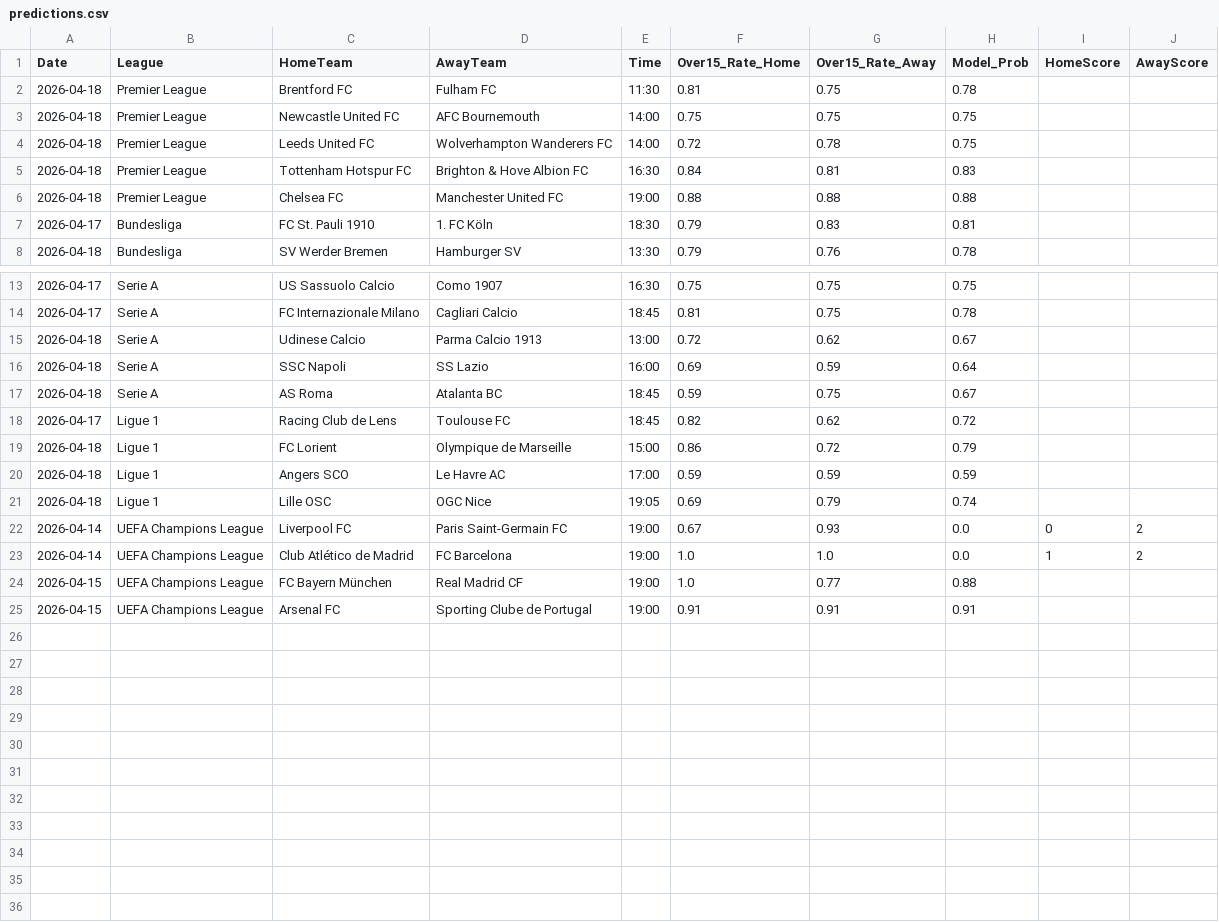
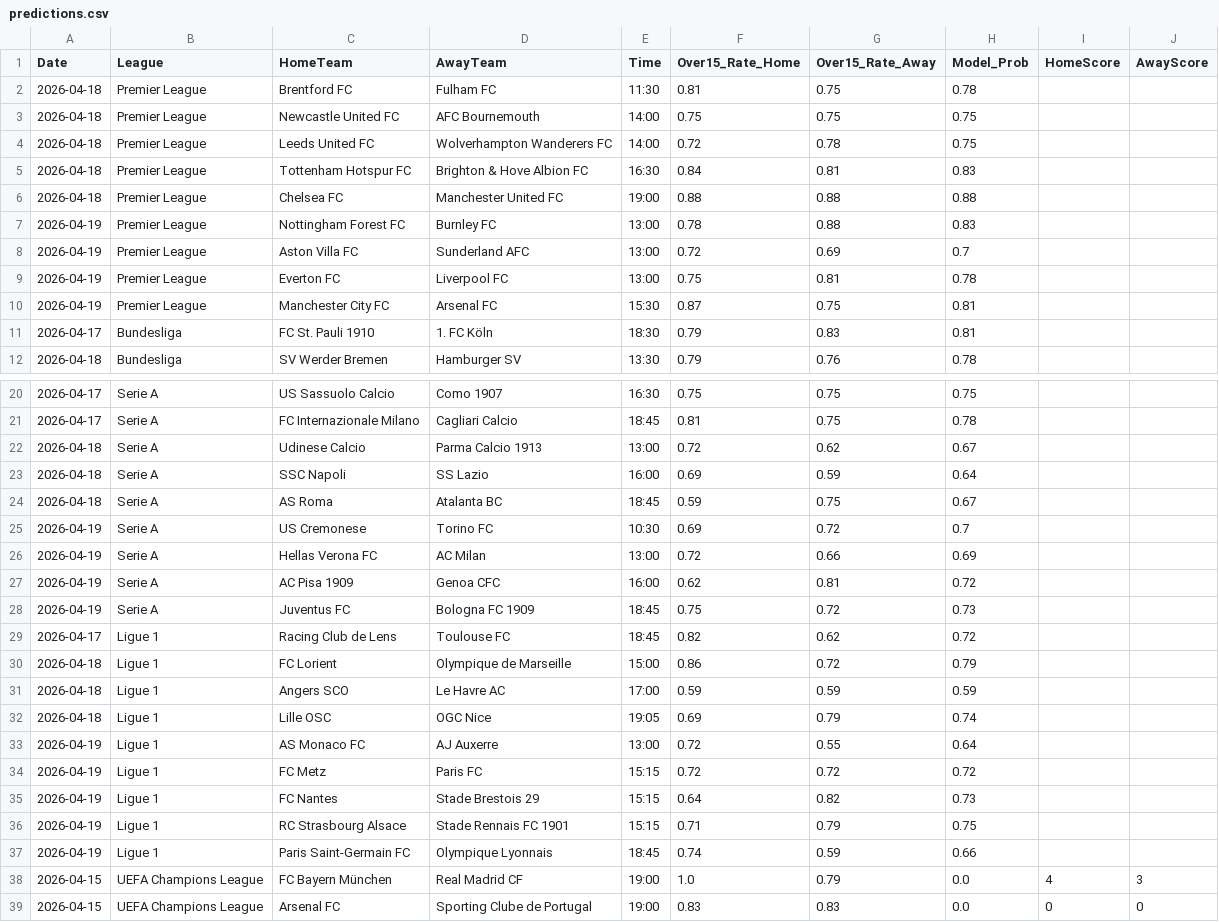
Before and after one commit to Simplykay/kays-Super-Predictor, a CSV file: predictions.csv, drawn as a sheet; only a part is shown, gaps mark what is left out; the diff covers the shown part only.

```diff
--- a/predictions.csv
+++ b/predictions.csv
@@ -6,2 +6,6 @@ Date,League,HomeTeam,AwayTeam,Time,Over15_Rate_Home,Over15_Rate_Away,Model_Prob,
 2026-04-18,Premier League,Chelsea FC,Manchester United FC,19:00,0.88,0.88,0.88,,
+2026-04-19,Premier League,Nottingham Forest FC,Burnley FC,13:00,0.78,0.88,0.83,,
+2026-04-19,Premier League,Aston Villa FC,Sunderland AFC,13:00,0.72,0.69,0.7,,
+2026-04-19,Premier League,Everton FC,Liverpool FC,13:00,0.75,0.81,0.78,,
+2026-04-19,Premier League,Manchester City FC,Arsenal FC,15:30,0.87,0.75,0.81,,
 2026-04-17,Bundesliga,FC St. Pauli 1910,1. FC Köln,18:30,0.79,0.83,0.81,,
@@ -17,2 +24,6 @@ Date,League,HomeTeam,AwayTeam,Time,Over15_Rate_Home,Over15_Rate_Away,Model_Prob,
 2026-04-18,Serie A,AS Roma,Atalanta BC,18:45,0.59,0.75,0.67,,
+2026-04-19,Serie A,US Cremonese,Torino FC,10:30,0.69,0.72,0.7,,
+2026-04-19,Serie A,Hellas Verona FC,AC Milan,13:00,0.72,0.66,0.69,,
+2026-04-19,Serie A,AC Pisa 1909,Genoa CFC,16:00,0.62,0.81,0.72,,
+2026-04-19,Serie A,Juventus FC,Bologna FC 1909,18:45,0.75,0.72,0.73,,
 2026-04-17,Ligue 1,Racing Club de Lens,Toulouse FC,18:45,0.82,0.62,0.72,,
@@ -21,5 +32,8 @@ Date,League,HomeTeam,AwayTeam,Time,Over15_Rate_Home,Over15_Rate_Away,Model_Prob,
 2026-04-18,Ligue 1,Lille OSC,OGC Nice,19:05,0.69,0.79,0.74,,
-2026-04-14,UEFA Champions League,Liverpool FC,Paris Saint-Germain FC,19:00,0.67,0.93,0.0,0,2
-2026-04-14,UEFA Champions League,Club Atlético de Madrid,FC Barcelona,19:00,1.0,1.0,0.0,1,2
-2026-04-15,UEFA Champions League,FC Bayern München,Real Madrid CF,19:00,1.0,0.77,0.88,,
-2026-04-15,UEFA Champions League,Arsenal FC,Sporting Clube de Portugal,19:00,0.91,0.91,0.91,,
+2026-04-19,Ligue 1,AS Monaco FC,AJ Auxerre,13:00,0.72,0.55,0.64,,
+2026-04-19,Ligue 1,FC Metz,Paris FC,15:15,0.72,0.72,0.72,,
+2026-04-19,Ligue 1,FC Nantes,Stade Brestois 29,15:15,0.64,0.82,0.73,,
+2026-04-19,Ligue 1,RC Strasbourg Alsace,Stade Rennais FC 1901,15:15,0.71,0.79,0.75,,
+2026-04-19,Ligue 1,Paris Saint-Germain FC,Olympique Lyonnais,18:45,0.74,0.59,0.66,,
+2026-04-15,UEFA Champions League,FC Bayern München,Real Madrid CF,19:00,1.0,0.79,0.0,4,3
+2026-04-15,UEFA Champions League,Arsenal FC,Sporting Clube de Portugal,19:00,0.83,0.83,0.0,0,0
```
Also changed, not shown: 3 added rows elsewhere in this file.
